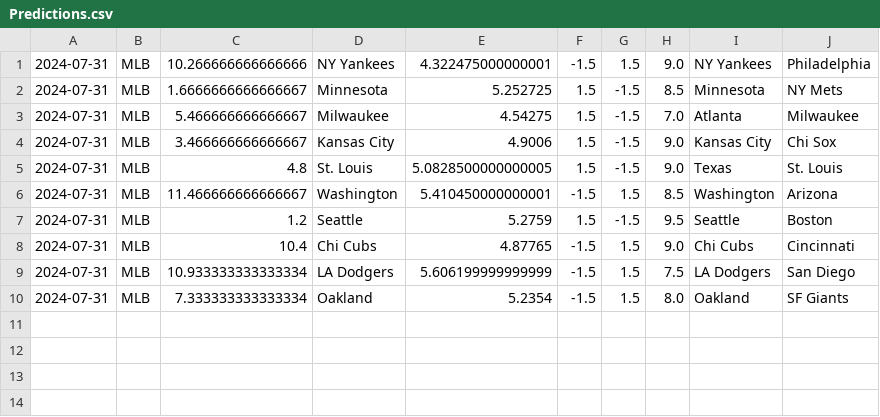
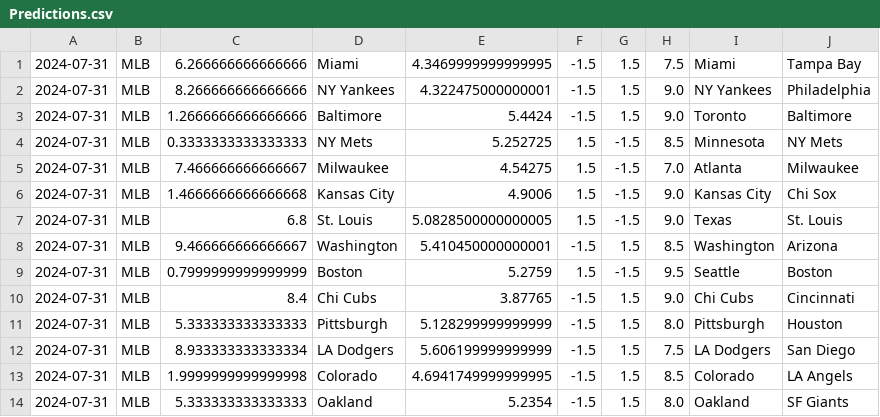
Before and after one commit to cookeda/CapstoneSportsbook, a CSV file: OddsHistory/History/Predictions.csv, drawn as a sheet.

```diff
--- a/OddsHistory/History/Predictions.csv
+++ b/OddsHistory/History/Predictions.csv
@@ -1,10 +1,14 @@
-2024-07-31,MLB,10.266666666666666,NY Yankees,4.322475000000001,-1.5,1.5,9.0,NY Yankees,Philadelphia
-2024-07-31,MLB,1.6666666666666667,Minnesota,5.252725,1.5,-1.5,8.5,Minnesota,NY Mets
-2024-07-31,MLB,5.466666666666667,Milwaukee,4.54275,1.5,-1.5,7.0,Atlanta,Milwaukee
-2024-07-31,MLB,3.466666666666667,Kansas City,4.9006,1.5,-1.5,9.0,Kansas City,Chi Sox
-2024-07-31,MLB,4.8,St. Louis,5.0828500000000005,1.5,-1.5,9.0,Texas,St. Louis
-2024-07-31,MLB,11.466666666666667,Washington,5.410450000000001,-1.5,1.5,8.5,Washington,Arizona
-2024-07-31,MLB,1.2,Seattle,5.2759,1.5,-1.5,9.5,Seattle,Boston
-2024-07-31,MLB,10.4,Chi Cubs,4.87765,-1.5,1.5,9.0,Chi Cubs,Cincinnati
-2024-07-31,MLB,10.933333333333334,LA Dodgers,5.606199999999999,-1.5,1.5,7.5,LA Dodgers,San Diego
-2024-07-31,MLB,7.333333333333334,Oakland,5.2354,-1.5,1.5,8.0,Oakland,SF Giants
+2024-07-31,MLB,6.266666666666666,Miami,4.3469999999999995,-1.5,1.5,7.5,Miami,Tampa Bay
+2024-07-31,MLB,8.266666666666666,NY Yankees,4.322475000000001,-1.5,1.5,9.0,NY Yankees,Philadelphia
+2024-07-31,MLB,1.2666666666666666,Baltimore,5.4424,-1.5,1.5,9.0,Toronto,Baltimore
+2024-07-31,MLB,0.3333333333333333,NY Mets,5.252725,1.5,-1.5,8.5,Minnesota,NY Mets
+2024-07-31,MLB,7.466666666666667,Milwaukee,4.54275,1.5,-1.5,7.0,Atlanta,Milwaukee
+2024-07-31,MLB,1.4666666666666668,Kansas City,4.9006,1.5,-1.5,9.0,Kansas City,Chi Sox
+2024-07-31,MLB,6.8,St. Louis,5.0828500000000005,1.5,-1.5,9.0,Texas,St. Louis
+2024-07-31,MLB,9.466666666666667,Washington,5.410450000000001,-1.5,1.5,8.5,Washington,Arizona
+2024-07-31,MLB,0.7999999999999999,Boston,5.2759,1.5,-1.5,9.5,Seattle,Boston
+2024-07-31,MLB,8.4,Chi Cubs,3.87765,-1.5,1.5,9.0,Chi Cubs,Cincinnati
+2024-07-31,MLB,5.333333333333333,Pittsburgh,5.128299999999999,-1.5,1.5,8.0,Pittsburgh,Houston
+2024-07-31,MLB,8.933333333333334,LA Dodgers,5.606199999999999,-1.5,1.5,7.5,LA Dodgers,San Diego
+2024-07-31,MLB,1.9999999999999998,Colorado,4.6941749999999995,-1.5,1.5,8.5,Colorado,LA Angels
+2024-07-31,MLB,5.333333333333333,Oakland,5.2354,-1.5,1.5,8.0,Oakland,SF Giants
```
Also changed, not shown: 15 other files.
